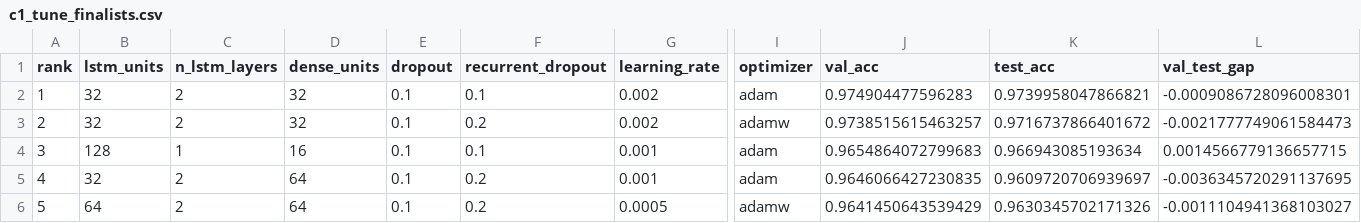
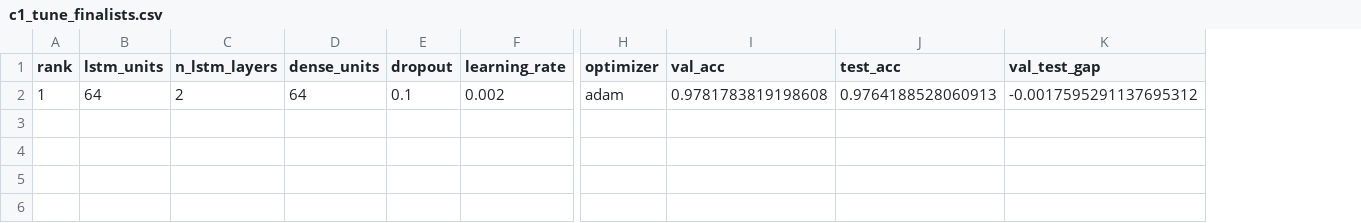
Before and after one commit to kurttb/MLDPPCC, a CSV file: c1_tune_finalists.csv, drawn as a sheet; only a part is shown, gaps mark what is left out; removed rows and columns are numbered as before the commit, all else as after; rows hold the shown columns only; the diff names each change by its address in the sheet, - before the commit and + after, or states it on an @@ line.

```diff
--- a/c1_tune_finalists.csv
+++ b/c1_tune_finalists.csv
-column F (recurrent_dropout), row 2: 0.1
-B2 (lstm_units): 32
+B2 (lstm_units): 64
-D2 (dense_units): 32
+D2 (dense_units): 64
-I2 (val_acc): 0.974904477596283
+I2 (val_acc): 0.9781783819198608
-J2 (test_acc): 0.9739958047866821
+J2 (test_acc): 0.9764188528060913
-K2 (val_test_gap): -0.0009086728096008301
+K2 (val_test_gap): -0.0017595291137695312
-row 3: 2 | 32 | 2 | 32 | 0.1 | 0.2 | 0.002 | adamw | 0.9738515615463257 | 0.9716737866401672 | -0.0021777749061584473
-row 4: 3 | 128 | 1 | 16 | 0.1 | 0.1 | 0.001 | adam | 0.9654864072799683 | 0.966943085193634 | 0.0014566779136657715
-row 5: 4 | 32 | 2 | 64 | 0.1 | 0.2 | 0.001 | adam | 0.9646066427230835 | 0.9609720706939697 | -0.0036345720291137695
-row 6: 5 | 64 | 2 | 64 | 0.1 | 0.2 | 0.0005 | adamw | 0.9641450643539429 | 0.9630345702171326 | -0.0011104941368103027
```
Also changed, not shown: 23 other files.
